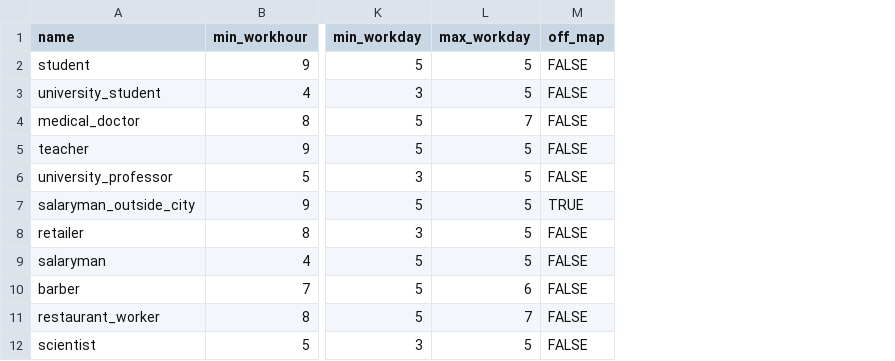
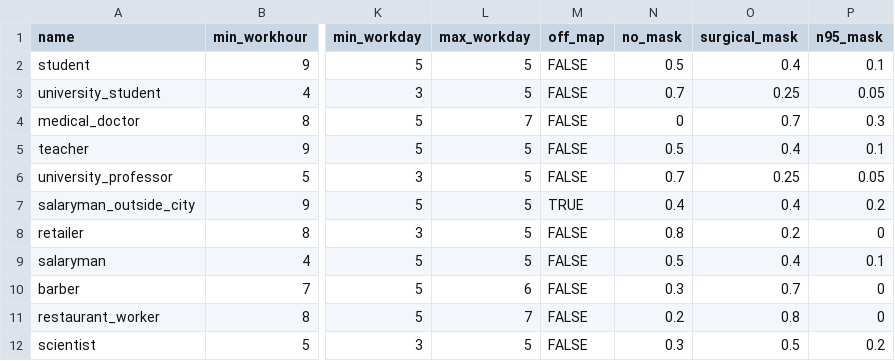
Before and after one commit to rithgroove/Koudou, a CSV file: config/behavioral/profession.csv, drawn as a sheet; only a part is shown, gaps mark what is left out; the diff names each change by its address in the sheet, - before the commit and + after, or states it on an @@ line.

Commit message:
Add Mask feature & Change File naming
For Mask Feature
1. Change configuration files: profession.csv and covid.json
2. wearing mask to lower infection rate for non-infected agents
3. when self-infected, agents have chances to change mask-wearing behavior
4. add log for files: activity_history.csv / new_infection.csv / disease_transition.csv

For File Naming, replace ":" with ""

```diff
--- a/config/behavioral/profession.csv
+++ b/config/behavioral/profession.csv
+column N (no_mask), rows 2-12: 0.5 | 0.7 | 0 | 0.5 | 0.7 | 0.4 | 0.8 | 0.5 | 0.3 | 0.2 | 0.3
+column O (surgical_mask), rows 2-12: 0.4 | 0.25 | 0.7 | 0.4 | 0.25 | 0.4 | 0.2 | 0.4 | 0.7 | 0.8 | 0.5
+column P (n95_mask), rows 2-12: 0.1 | 0.05 | 0.3 | 0.1 | 0.05 | 0.2 | 0 | 0.1 | 0 | 0 | 0.2
```
Also changed, not shown: 7 other files.
